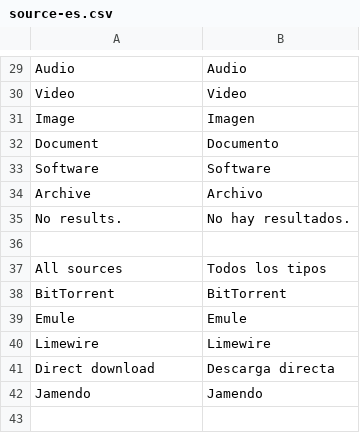
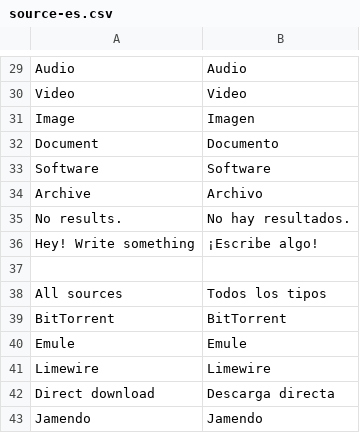
Before and after one commit to Weej1/foofind, a CSV file: application/lang/source-es.csv, drawn as a sheet; only a part is shown, gaps mark what is left out; the shorter side is filled out with more unchanged rows.

Commit message:
translate

```diff
--- a/application/lang/source-es.csv
+++ b/application/lang/source-es.csv
@@ -35,2 +35,3 @@
 "No results.";"No hay resultados."
+"Hey! Write something";"¡Escribe algo!"
 
```
